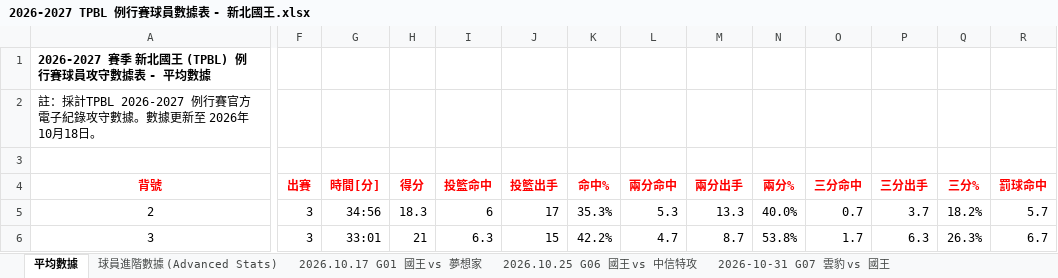
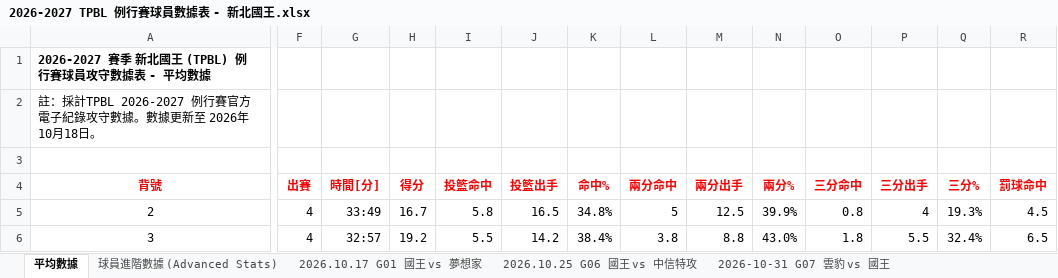
Before and after one commit to frankoilking1980-lgtm/tpbl-stats, an Excel workbook: data/season2026/2026-2027 TPBL 例行賽球員數據表 - 新北國王.xlsx, sheet 平均數據, drawn as a sheet; only a part is shown, gaps mark what is left out; values as stored, in another font and other column widths than the file's, no borders; table styles not drawn; the diff covers the shown part only; the diff names each change by its address in the sheet, - before the commit and + after, or states it on an @@ line.

```diff
--- a/data/season2026/2026-2027 TPBL 例行賽球員數據表 - 新北國王.xlsx (sheet 平均數據)
+++ b/data/season2026/2026-2027 TPBL 例行賽球員數據表 - 新北國王.xlsx (sheet 平均數據)
-F5:F6 (出賽): 3
+F5:F6 (出賽): 4
-G5 (時間[分]): 34:56
+G5 (時間[分]): 33:49
-H5 (得分): 18.3
+H5 (得分): 16.7
-I5 (投籃命中): 6
+I5 (投籃命中): 5.8
-J5 (投籃出手): 17
+J5 (投籃出手): 16.5
-K5 (命中%): 35.3%
+K5 (命中%): 34.8%
-L5 (兩分命中): 5.3
+L5 (兩分命中): 5
-M5 (兩分出手): 13.3
+M5 (兩分出手): 12.5
-N5 (兩分%): 40.0%
+N5 (兩分%): 39.9%
-O5 (三分命中): 0.7
+O5 (三分命中): 0.8
-P5 (三分出手): 3.7
+P5 (三分出手): 4
-Q5 (三分%): 18.2%
+Q5 (三分%): 19.3%
-R5 (罰球命中): 5.7
+R5 (罰球命中): 4.5
-G6 (時間[分]): 33:01
+G6 (時間[分]): 32:57
-H6 (得分): 21
+H6 (得分): 19.2
-I6 (投籃命中): 6.3
+I6 (投籃命中): 5.5
-J6 (投籃出手): 15
+J6 (投籃出手): 14.2
-K6 (命中%): 42.2%
+K6 (命中%): 38.4%
-L6 (兩分命中): 4.7
+L6 (兩分命中): 3.8
-M6 (兩分出手): 8.7
+M6 (兩分出手): 8.8
-N6 (兩分%): 53.8%
+N6 (兩分%): 43.0%
-O6 (三分命中): 1.7
+O6 (三分命中): 1.8
-P6 (三分出手): 6.3
+P6 (三分出手): 5.5
-Q6 (三分%): 26.3%
+Q6 (三分%): 32.4%
-R6 (罰球命中): 6.7
+R6 (罰球命中): 6.5
```
Also changed, not shown: 355 edited cells elsewhere in this sheet, sheet 球員進階數據 (Advanced Stats), other sheet tabs, data/season2026/2026-2027 TPBL 例行賽球員數據表 - 新北中信特攻.xlsx, data/season2026/2026-2027 TPBL 例行賽球員數據表 - 新竹御嵿攻城獅.xlsx, 3 other files.
